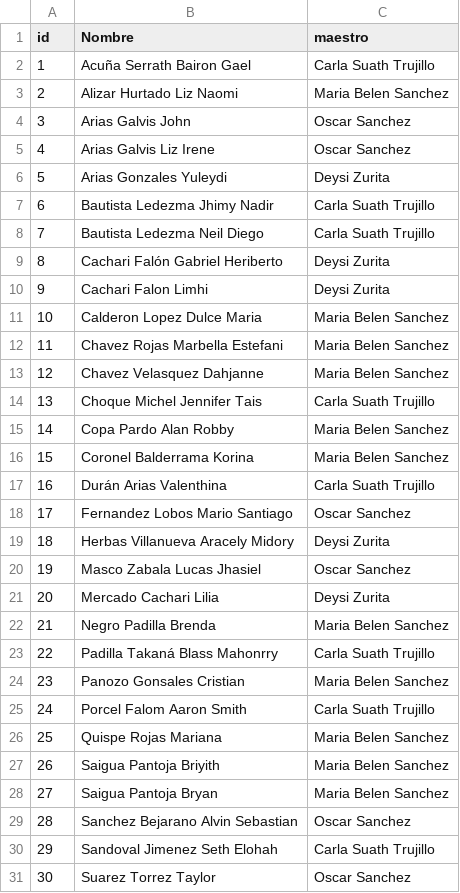
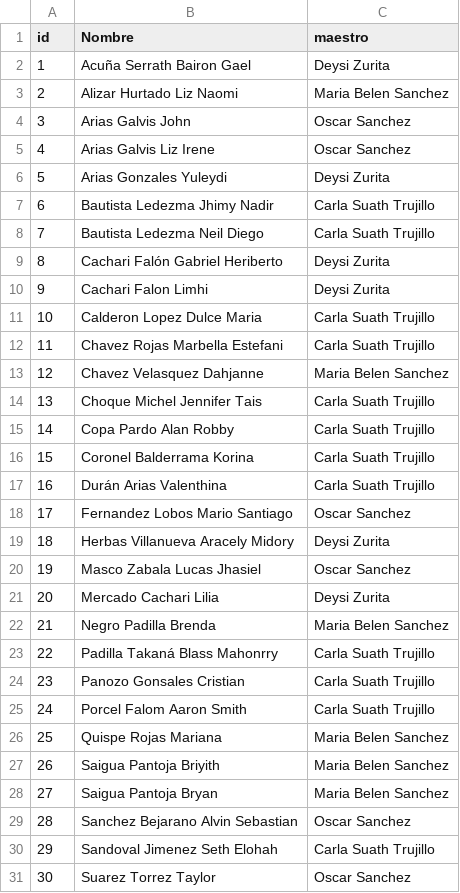
Before and after one commit to choquem/control-asistencia-campoverde, a CSV file: students.csv, drawn as a sheet; only a part is shown.

Commit message:
Update students.csv

```diff
--- a/students.csv
+++ b/students.csv
@@ -1,3 +1,3 @@
 id,Nombre,maestro
-1,Acuña Serrath Bairon Gael,Carla Suath Trujillo
+1,Acuña Serrath Bairon Gael,Deysi Zurita
 2,Alizar Hurtado Liz Naomi,Maria Belen Sanchez
@@ -10,8 +10,8 @@ id,Nombre,maestro
 9,Cachari Falon Limhi,Deysi Zurita
-10,Calderon Lopez Dulce Maria,Maria Belen Sanchez
-11,Chavez Rojas Marbella Estefani,Maria Belen Sanchez
+10,Calderon Lopez Dulce Maria,Carla Suath Trujillo
+11,Chavez Rojas Marbella Estefani,Carla Suath Trujillo
 12,Chavez Velasquez Dahjanne,Maria Belen Sanchez
 13,Choque Michel Jennifer Tais,Carla Suath Trujillo
-14,Copa Pardo Alan Robby,Maria Belen Sanchez
-15,Coronel Balderrama Korina,Maria Belen Sanchez
+14,Copa Pardo Alan Robby,Carla Suath Trujillo
+15,Coronel Balderrama Korina,Carla Suath Trujillo
 16,Durán Arias Valenthina,Carla Suath Trujillo
@@ -23,3 +23,3 @@ id,Nombre,maestro
 22,Padilla Takaná Blass Mahonrry,Carla Suath Trujillo
-23,Panozo Gonsales Cristian,Maria Belen Sanchez
+23,Panozo Gonsales Cristian,Carla Suath Trujillo
 24,Porcel Falom Aaron Smith,Carla Suath Trujillo
```
